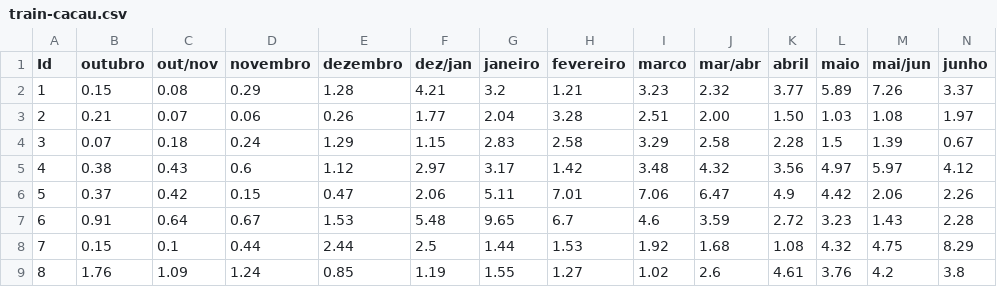
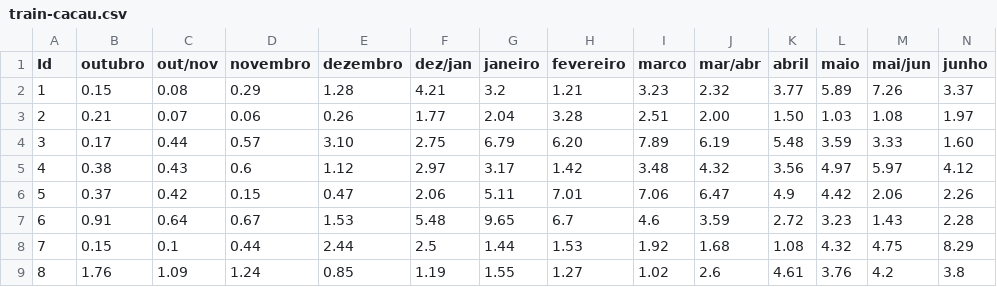
Before and after one commit to Mrpsousa/RedesNeurais, a CSV file: rede_keras/save/train-cacau.csv, drawn as a sheet; only a part is shown; the diff covers the shown part only; the diff names each change by its address in the sheet, - before the commit and + after, or states it on an @@ line.

```diff
--- a/rede_keras/save/train-cacau.csv
+++ b/rede_keras/save/train-cacau.csv
-B4 (outubro): 0.07
+B4 (outubro): 0.17
-C4 (out/nov): 0.18
+C4 (out/nov): 0.44
-D4 (novembro): 0.24
+D4 (novembro): 0.57
-E4 (dezembro): 1.29
+E4 (dezembro): 3.10
-F4 (dez/jan): 1.15
+F4 (dez/jan): 2.75
-G4 (janeiro): 2.83
+G4 (janeiro): 6.79
-H4 (fevereiro): 2.58
+H4 (fevereiro): 6.20
-I4 (marco): 3.29
+I4 (marco): 7.89
-J4 (mar/abr): 2.58
+J4 (mar/abr): 6.19
-K4 (abril): 2.28
+K4 (abril): 5.48
-L4 (maio): 1.5
+L4 (maio): 3.59
-M4 (mai/jun): 1.39
+M4 (mai/jun): 3.33
-N4 (junho): 0.67
+N4 (junho): 1.60
```
Also changed, not shown: 5 edited cells elsewhere in this file, rede_keras/save/test-cacau.csv, 32 other files.
